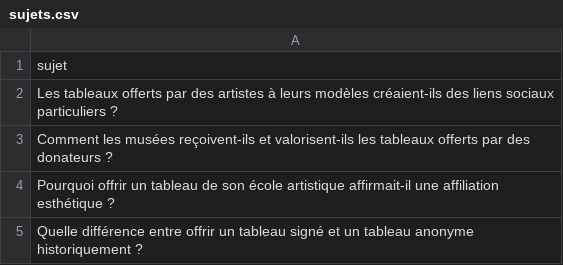
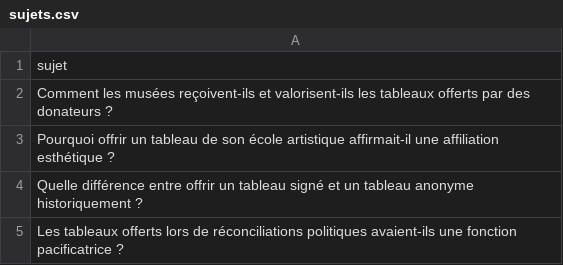
Before and after one commit to Metalosmose21/Cadeau-2-, a CSV file: sujets.csv, drawn as a sheet; only a part is shown; the shorter side is filled out with more unchanged rows; the diff names each change by its address in the sheet, - before the commit and + after, or states it on an @@ line.

```diff
--- a/sujets.csv
+++ b/sujets.csv
-row 2: Les tableaux offerts par des artistes à leurs modèles créaient-ils des liens sociaux particuliers ?
```
Also changed, not shown: sujets_traites.csv.
